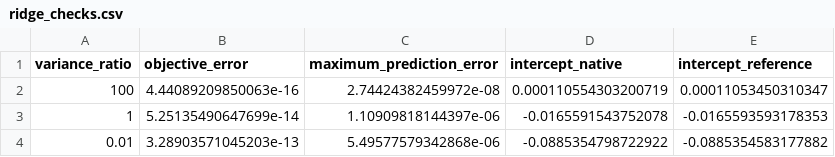
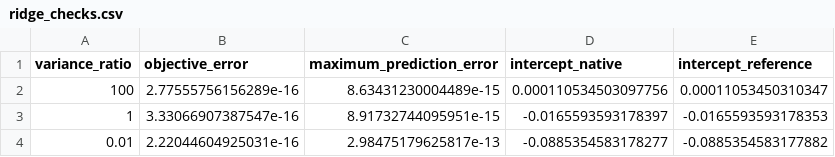
Before and after one commit to Stork343/jpDMEQR, a CSV file: results/preflight/empirical_selection_20261101/prediction_core/ridge_checks.csv, drawn as a sheet.

Commit message:
Use the specified prediction capacity and exact weighted ridge paths

```diff
--- a/results/preflight/empirical_selection_20261101/prediction_core/ridge_checks.csv
+++ b/results/preflight/empirical_selection_20261101/prediction_core/ridge_checks.csv
@@ -1,4 +1,4 @@
 variance_ratio,objective_error,maximum_prediction_error,intercept_native,intercept_reference
-100,4.44089209850063e-16,2.74424382459972e-08,0.000110554303200719,0.00011053450310347
-1,5.25135490647699e-14,1.10909818144397e-06,-0.0165591543752078,-0.0165593593178353
-0.01,3.28903571045203e-13,5.49577579342868e-06,-0.0885354798722922,-0.0885354583177882
+100,2.77555756156289e-16,8.63431230004489e-15,0.000110534503097756,0.00011053450310347
+1,3.33066907387547e-16,8.91732744095951e-15,-0.0165593593178397,-0.0165593593178353
+0.01,2.22044604925031e-16,2.98475179625817e-13,-0.0885354583178277,-0.0885354583177882
```
Also changed, not shown: 18 other files.
